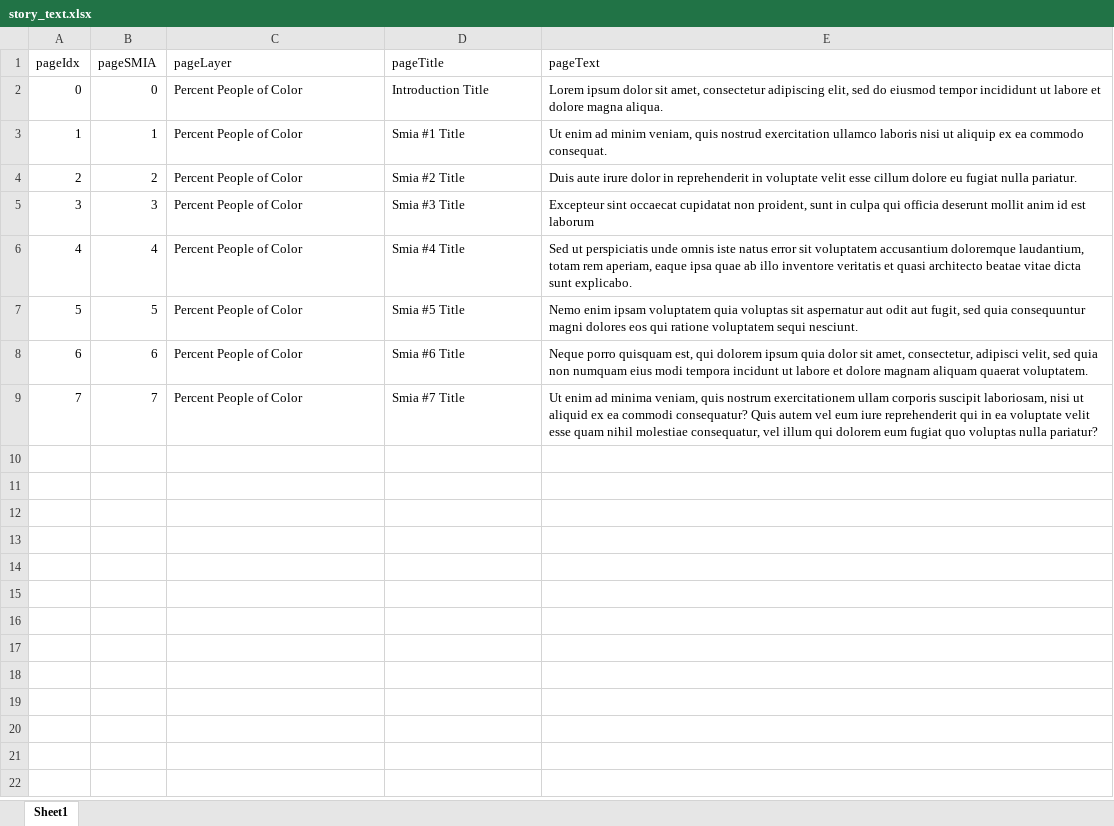
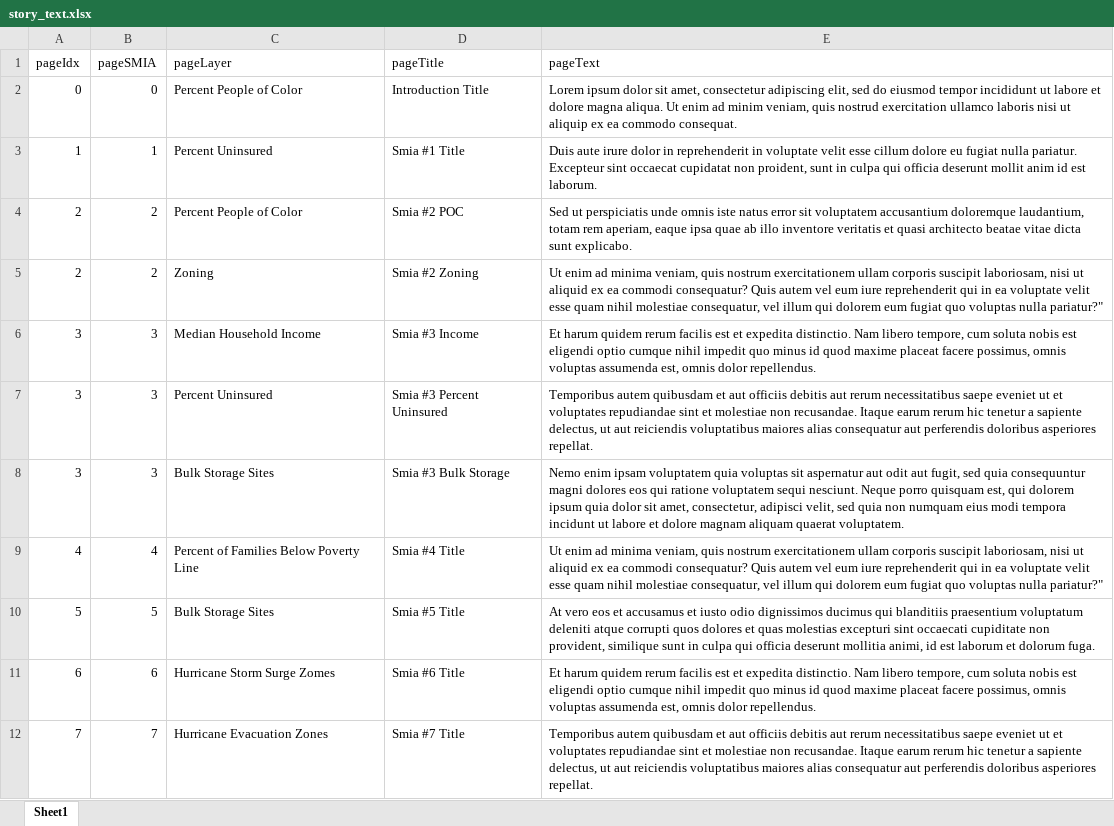
Before and after one commit to ScAAN/waterfrontmap, an Excel workbook: Scripts/story_text.xlsx, sheet Sheet1, drawn as a sheet; values as stored, in another font and other column widths than the file's, no borders; addresses are those after the commit; the diff names each change by its address in the sheet, - before the commit and + after, or states it on an @@ line.

```diff
--- a/Scripts/story_text.xlsx (sheet Sheet1)
+++ b/Scripts/story_text.xlsx (sheet Sheet1)
-E2 (pageText): …magna aliqua.
+E2 (pageText): …magna aliqua. Ut enim ad minim veniam, quis nostrud exercitation ullamco laboris nisi ut aliquip ex ea commodo consequat.
-C3 (pageLayer): Percent People of Color
+C3 (pageLayer): Percent Uninsured
-E3 (pageText): Ut enim ad minim veniam, quis nostrud exercitation ullamco laboris nisi ut aliquip ex ea commodo consequat.
+E3 (pageText): Duis aute irure dolor in reprehenderit in voluptate velit esse cillum dolore eu fugiat nulla pariatur. Excepteur sint occaecat cupidatat non proident, sunt in culpa qui officia deserunt mollit anim id est laborum.
-D4 (pageTitle): Smia #2 Title
+D4 (pageTitle): Smia #2 POC
-E4 (pageText): Duis aute irure dolor in reprehenderit in voluptate velit esse cillum dolore eu fugiat nulla pariatur.
+E4 (pageText): Sed ut perspiciatis unde omnis iste natus error sit voluptatem accusantium doloremque laudantium, totam rem aperiam, eaque ipsa quae ab illo inventore veritatis et quasi architecto beatae vitae dicta sunt explicabo.
+row 5: 2 | 2 | Zoning | Smia #2 Zoning | Ut enim ad minima veniam, quis nostrum exercitationem ullam corporis suscipit laboriosam, nisi ut aliquid ex ea commodi consequatur? Quis autem vel eum iure reprehenderit qui in ea voluptate velit esse quam nihil molestiae consequatur, vel illum qui dolorem eum fugiat quo voluptas nulla pariatur?"
-C6 (pageLayer): Percent People of Color
+C6 (pageLayer): Median Household Income
-D6 (pageTitle): Smia #3 Title
+D6 (pageTitle): Smia #3 Income
-E6 (pageText): Excepteur sint occaecat cupidatat non proident, sunt in culpa qui officia deserunt mollit anim id est laborum
+E6 (pageText): Et harum quidem rerum facilis est et expedita distinctio. Nam libero tempore, cum soluta nobis est eligendi optio cumque nihil impedit quo minus id quod maxime placeat facere possimus, omnis voluptas assumenda est, omnis dolor repellendus.
+row 7: 3 | 3 | Percent Uninsured | Smia #3 Percent Uninsured | Temporibus autem quibusdam et aut officiis debitis aut rerum necessitatibus saepe eveniet ut et voluptates repudiandae sint et molestiae non recusandae. Itaque earum rerum hic tenetur a sapiente delectus, ut aut reiciendis voluptatibus maiores alias consequatur aut perferendis doloribus asperiores repellat.
+row 8: 3 | 3 | Bulk Storage Sites | Smia #3 Bulk Storage | Nemo enim ipsam voluptatem quia voluptas sit aspernatur aut odit aut fugit, sed quia consequuntur magni dolores eos qui ratione voluptatem sequi nesciunt. Neque porro quisquam est, qui dolorem ipsum quia dolor sit amet, consectetur, adipisci velit, sed quia non numquam eius modi tempora incidunt ut labore et dolore magnam aliquam quaerat voluptatem.
-C9 (pageLayer): Percent People of Color
+C9 (pageLayer): Percent of Families Below Poverty Line
-E9 (pageText): Sed ut perspiciatis unde omnis iste natus error sit voluptatem accusantium doloremque laudantium, totam rem aperiam, eaque ipsa quae ab illo inventore veritatis et quasi architecto beatae vitae dicta sunt explicabo.
+E9 (pageText): Ut enim ad minima veniam, quis nostrum exercitationem ullam corporis suscipit laboriosam, nisi ut aliquid ex ea commodi consequatur? Quis autem vel eum iure reprehenderit qui in ea voluptate velit esse quam nihil molestiae consequatur, vel illum qui dolorem eum fugiat quo voluptas nulla pariatur?"
-C10 (pageLayer): Percent People of Color
+C10 (pageLayer): Bulk Storage Sites
-E10 (pageText): Nemo enim ipsam voluptatem quia voluptas sit aspernatur aut odit aut fugit, sed quia consequuntur magni dolores eos qui ratione voluptatem sequi nesciunt.
+E10 (pageText): At vero eos et accusamus et iusto odio dignissimos ducimus qui blanditiis praesentium voluptatum deleniti atque corrupti quos dolores et quas molestias excepturi sint occaecati cupiditate non provident, similique sunt in culpa qui officia deserunt mollitia animi, id est laborum et dolorum fuga.
-C11 (pageLayer): Percent People of Color
+C11 (pageLayer): Hurricane Storm Surge Zomes
-E11 (pageText): Neque porro quisquam est, qui dolorem ipsum quia dolor sit amet, consectetur, adipisci velit, sed quia non numquam eius modi tempora incidunt ut labore et dolore magnam aliquam quaerat voluptatem.
+E11 (pageText): Et harum quidem rerum facilis est et expedita distinctio. Nam libero tempore, cum soluta nobis est eligendi optio cumque nihil impedit quo minus id quod maxime placeat facere possimus, omnis voluptas assumenda est, omnis dolor repellendus.
-C12 (pageLayer): Percent People of Color
+C12 (pageLayer): Hurricane Evacuation Zones
-E12 (pageText): Ut enim ad minima veniam, quis nostrum exercitationem ullam corporis suscipit laboriosam, nisi ut aliquid ex ea commodi consequatur? Quis autem vel eum iure reprehenderit qui in ea voluptate velit esse quam nihil molestiae consequatur, vel illum qui dolorem eum fugiat quo voluptas nulla pariatur?
+E12 (pageText): Temporibus autem quibusdam et aut officiis debitis aut rerum necessitatibus saepe eveniet ut et voluptates repudiandae sint et molestiae non recusandae. Itaque earum rerum hic tenetur a sapiente delectus, ut aut reiciendis voluptatibus maiores alias consequatur aut perferendis doloribus asperiores repellat.
```
Also changed, not shown: 6 other files.
